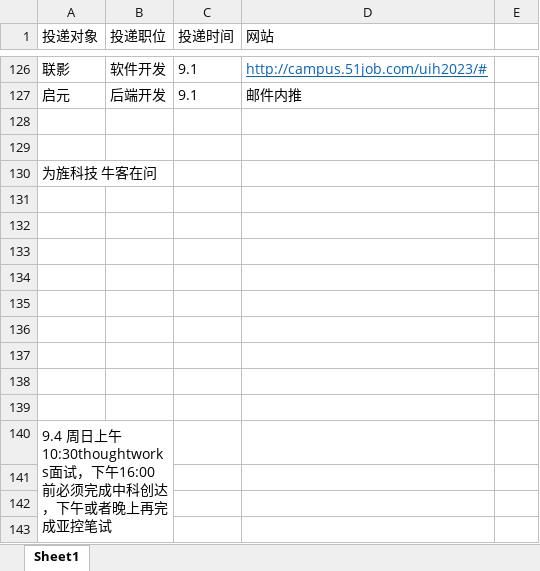
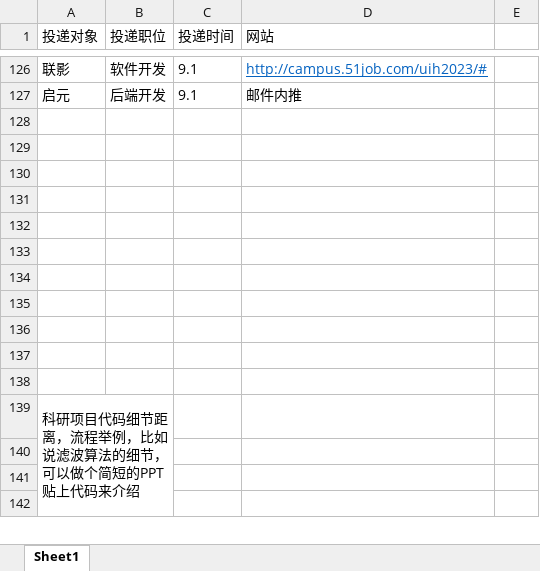
Before and after one commit to Freeeeeeedman/Notes-Of-CS, an Excel workbook: 简历/秋招投递.xlsx, sheet Sheet1, drawn as a sheet; only a part is shown, gaps mark what is left out; values as stored, in another font and other column widths than the file's, no borders; removed rows and columns are numbered as before the commit, all else as after; the diff covers the shown part only; the diff names each change by its address in the sheet, - before the commit and + after, or states it on an @@ line.

```diff
--- a/简历/秋招投递.xlsx (sheet Sheet1)
+++ b/简历/秋招投递.xlsx (sheet Sheet1)
-row 130: 为旌科技 牛客在问
-A139 (投递对象): 9.4 周日上午10:30thoughtworks面试，下午16:00前必须完成中科创达，下午或者晚上再完成亚控笔试
+A139 (投递对象): 科研项目代码细节距离，流程举例，比如说滤波算法的细节，可以做个简短的PPT贴上代码来介绍
```
Also changed, not shown: 8 added rows, 11 removed rows and 2 edited cells elsewhere in this sheet, 1 other file.
